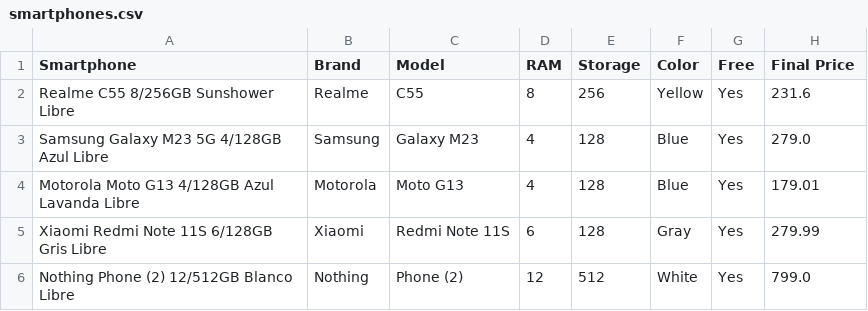
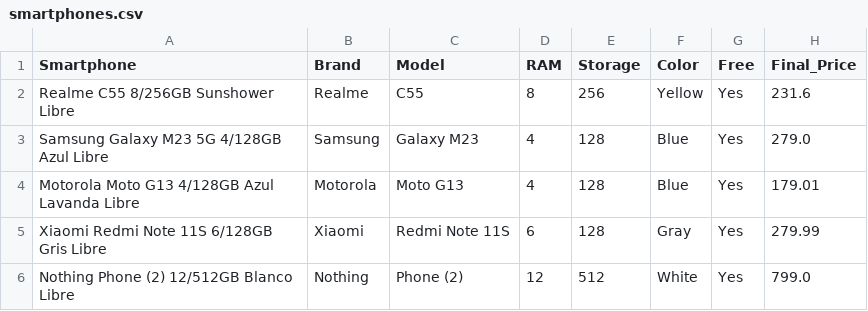
Before and after one commit to MontMendez/EstadisticaVerano, a CSV file: smartphones.csv, drawn as a sheet; only a part is shown.

Commit message:
Update smartphones.csv

```diff
--- a/smartphones.csv
+++ b/smartphones.csv
@@ -1,2 +1,2 @@
-Smartphone,Brand,Model,RAM,Storage,Color,Free,Final Price
+Smartphone,Brand,Model,RAM,Storage,Color,Free,Final_Price
 Realme C55 8/256GB Sunshower Libre,Realme,C55,8,256,Yellow,Yes,231.6
```
